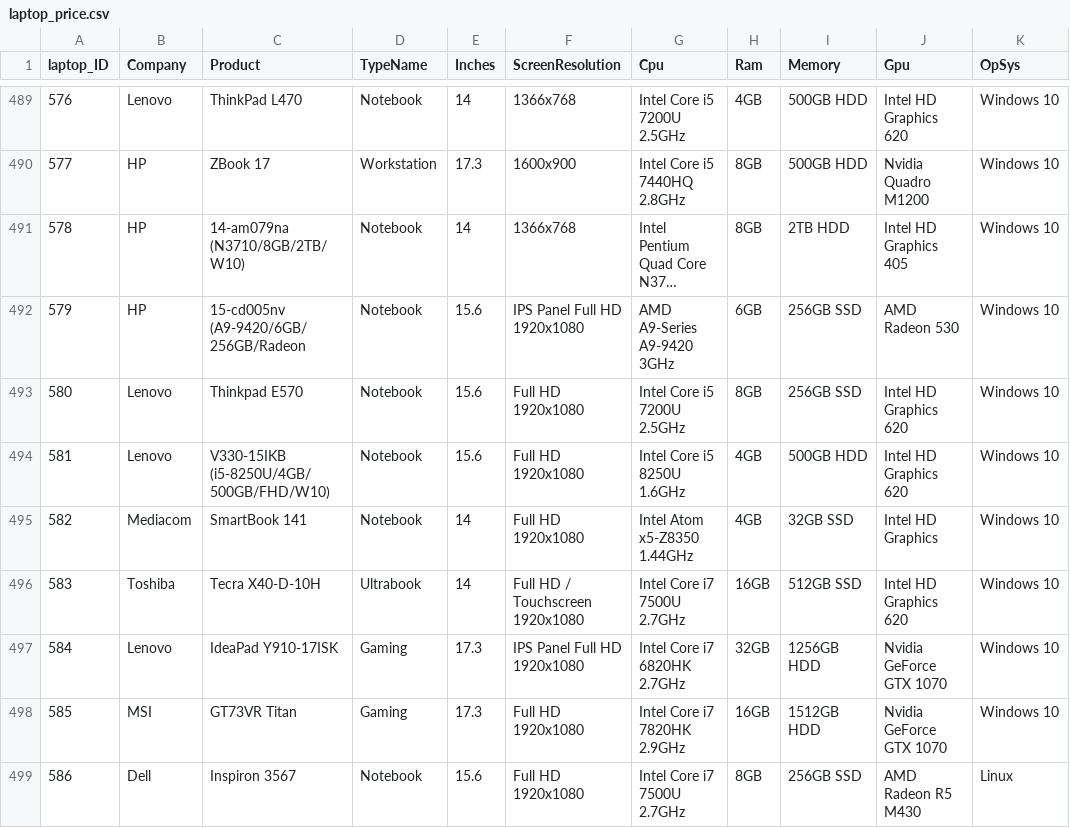
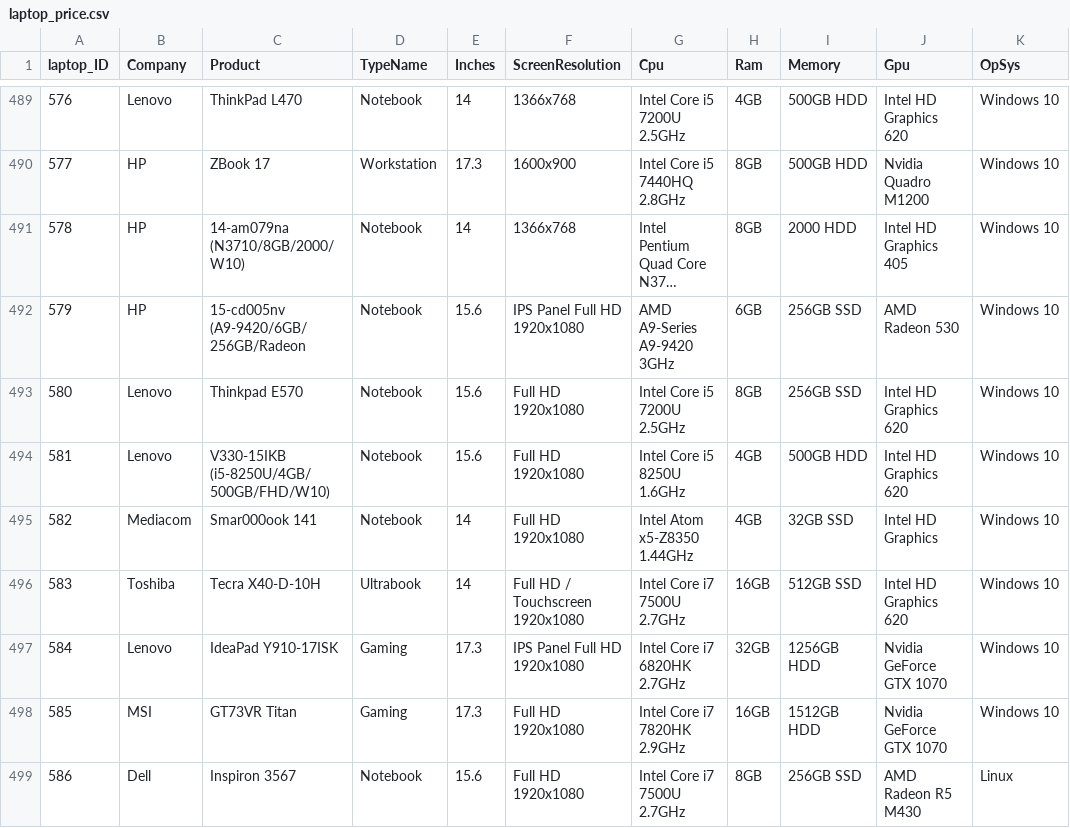
Before and after one commit to ThSpinelli/mesurados, a CSV file: laptop_price.csv, drawn as a sheet; only a part is shown, gaps mark what is left out; long unchanged cells end in …; the diff covers the shown part only; the diff names each change by its address in the sheet, - before the commit and + after, or states it on an @@ line.

Commit message:
laptop_price.csv

```diff
--- a/laptop_price.csv
+++ b/laptop_price.csv
-C491 (Product): 14-am079na (N3710/8GB/2TB/W10)
+C491 (Product): 14-am079na (N3710/8GB/2000/W10)
-I491 (Memory): 2TB HDD
+I491 (Memory): 2000 HDD
-C495 (Product): SmartBook 141
+C495 (Product): Smar000ook 141
```
Also changed, not shown: 58 edited cells elsewhere in this file.
